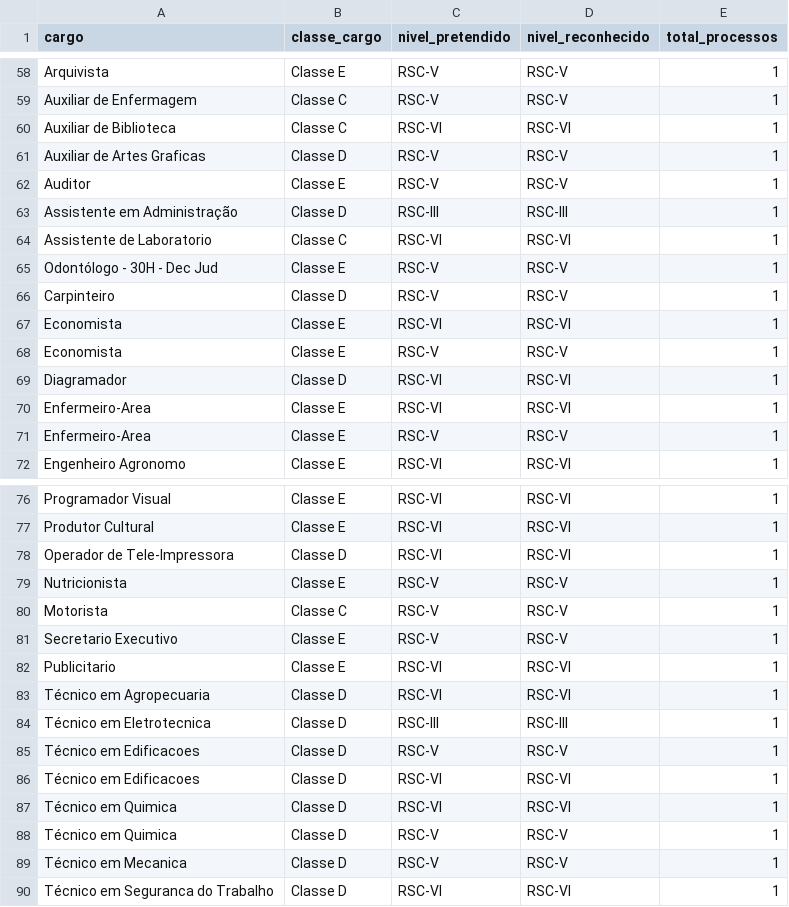
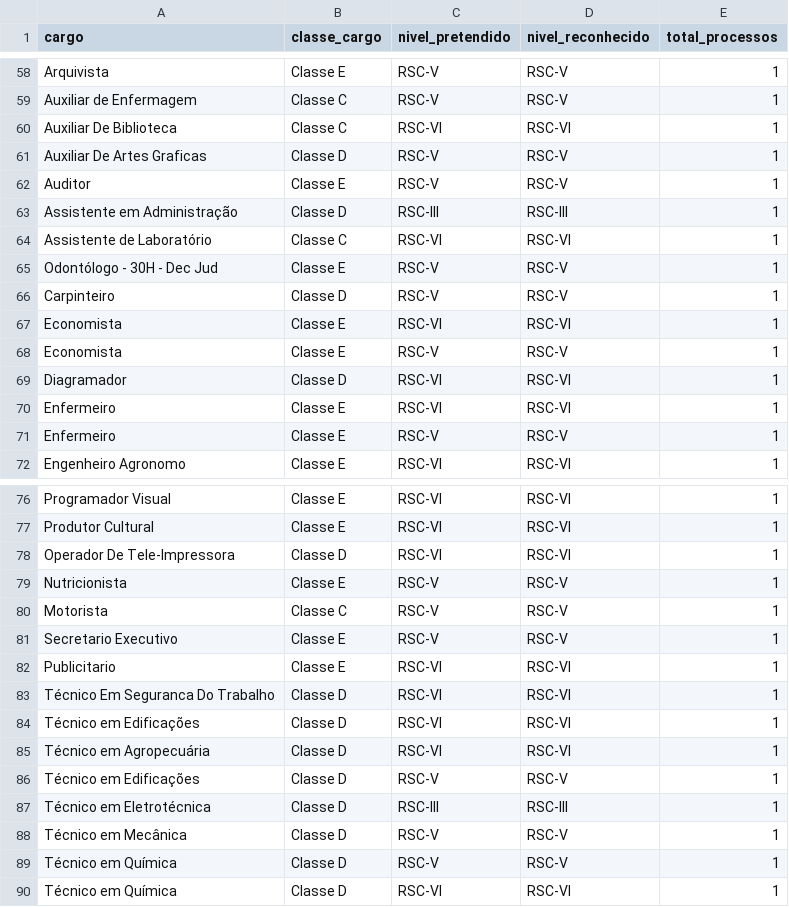
Before and after one commit to kelsoncm/memoriais-avaliados, a CSV file: docs/data/agg_cargo_nivel.csv, drawn as a sheet; only a part is shown, gaps mark what is left out; the diff covers the shown part only.

```diff
--- a/docs/data/agg_cargo_nivel.csv
+++ b/docs/data/agg_cargo_nivel.csv
@@ -59,7 +59,7 @@ Arquivista,Classe E,RSC-V,RSC-V,1
 Auxiliar de Enfermagem,Classe C,RSC-V,RSC-V,1
-Auxiliar de Biblioteca,Classe C,RSC-VI,RSC-VI,1
-Auxiliar de Artes Graficas,Classe D,RSC-V,RSC-V,1
+Auxiliar De Biblioteca,Classe C,RSC-VI,RSC-VI,1
+Auxiliar De Artes Graficas,Classe D,RSC-V,RSC-V,1
 Auditor,Classe E,RSC-V,RSC-V,1
 Assistente em Administração,Classe D,RSC-III,RSC-III,1
-Assistente de Laboratorio,Classe C,RSC-VI,RSC-VI,1
+Assistente de Laboratório,Classe C,RSC-VI,RSC-VI,1
 Odontólogo - 30H - Dec Jud,Classe E,RSC-V,RSC-V,1
@@ -69,4 +69,4 @@ Economista,Classe E,RSC-V,RSC-V,1
 Diagramador,Classe D,RSC-VI,RSC-VI,1
-Enfermeiro-Area,Classe E,RSC-VI,RSC-VI,1
-Enfermeiro-Area,Classe E,RSC-V,RSC-V,1
+Enfermeiro,Classe E,RSC-VI,RSC-VI,1
+Enfermeiro,Classe E,RSC-V,RSC-V,1
 Engenheiro Agronomo,Classe E,RSC-VI,RSC-VI,1
@@ -77,3 +77,3 @@ Programador Visual,Classe E,RSC-VI,RSC-VI,1
 Produtor Cultural,Classe E,RSC-VI,RSC-VI,1
-Operador de Tele-Impressora,Classe D,RSC-VI,RSC-VI,1
+Operador De Tele-Impressora,Classe D,RSC-VI,RSC-VI,1
 Nutricionista,Classe E,RSC-V,RSC-V,1
@@ -82,9 +82,9 @@ Secretario Executivo,Classe E,RSC-V,RSC-V,1
 Publicitario,Classe E,RSC-VI,RSC-VI,1
-Técnico em Agropecuaria,Classe D,RSC-VI,RSC-VI,1
-Técnico em Eletrotecnica,Classe D,RSC-III,RSC-III,1
-Técnico em Edificacoes,Classe D,RSC-V,RSC-V,1
-Técnico em Edificacoes,Classe D,RSC-VI,RSC-VI,1
-Técnico em Quimica,Classe D,RSC-VI,RSC-VI,1
-Técnico em Quimica,Classe D,RSC-V,RSC-V,1
-Técnico em Mecanica,Classe D,RSC-V,RSC-V,1
-Técnico em Seguranca do Trabalho,Classe D,RSC-VI,RSC-VI,1
+Técnico Em Seguranca Do Trabalho,Classe D,RSC-VI,RSC-VI,1
+Técnico em Edificações,Classe D,RSC-VI,RSC-VI,1
+Técnico em Agropecuária,Classe D,RSC-VI,RSC-VI,1
+Técnico em Edificações,Classe D,RSC-V,RSC-V,1
+Técnico em Eletrotécnica,Classe D,RSC-III,RSC-III,1
+Técnico em Mecânica,Classe D,RSC-V,RSC-V,1
+Técnico em Química,Classe D,RSC-V,RSC-V,1
+Técnico em Química,Classe D,RSC-VI,RSC-VI,1
```
Also changed, not shown: 3 added rows, 3 removed rows, 5 moved rows and 16 edited cells elsewhere in this file, docs/data/agg_campus_mes.csv, docs/data/fato_anonimo.csv, 13 other files.
